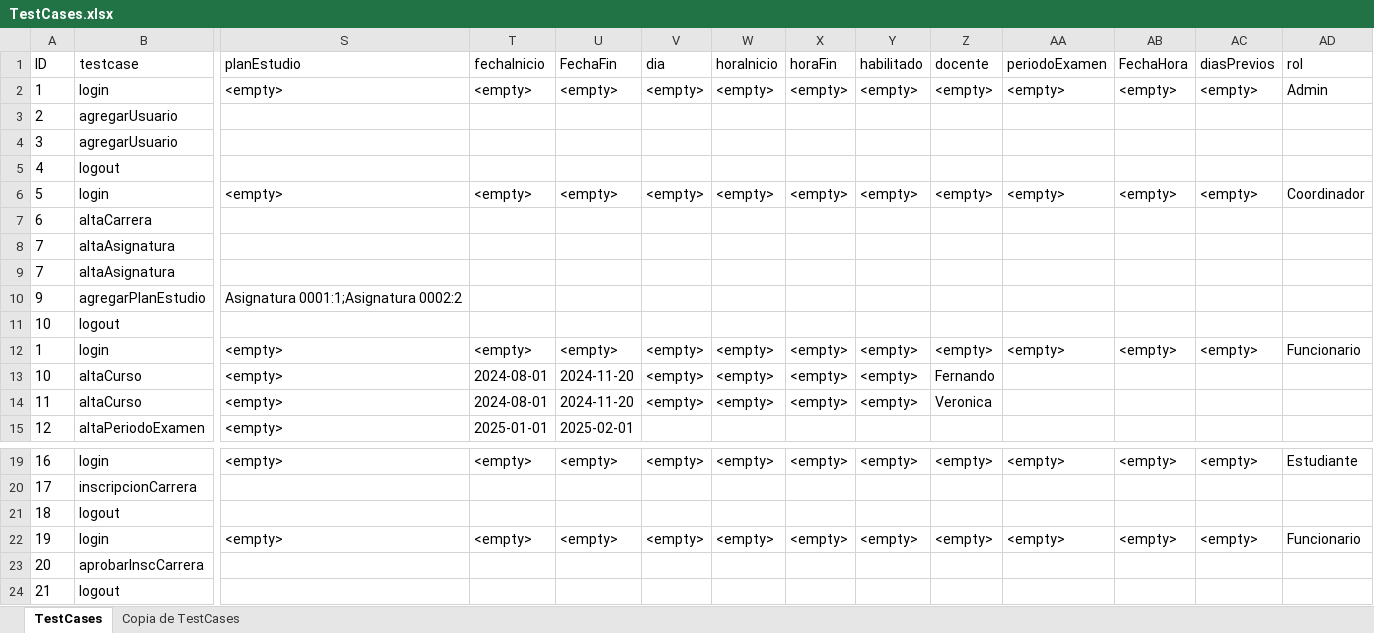
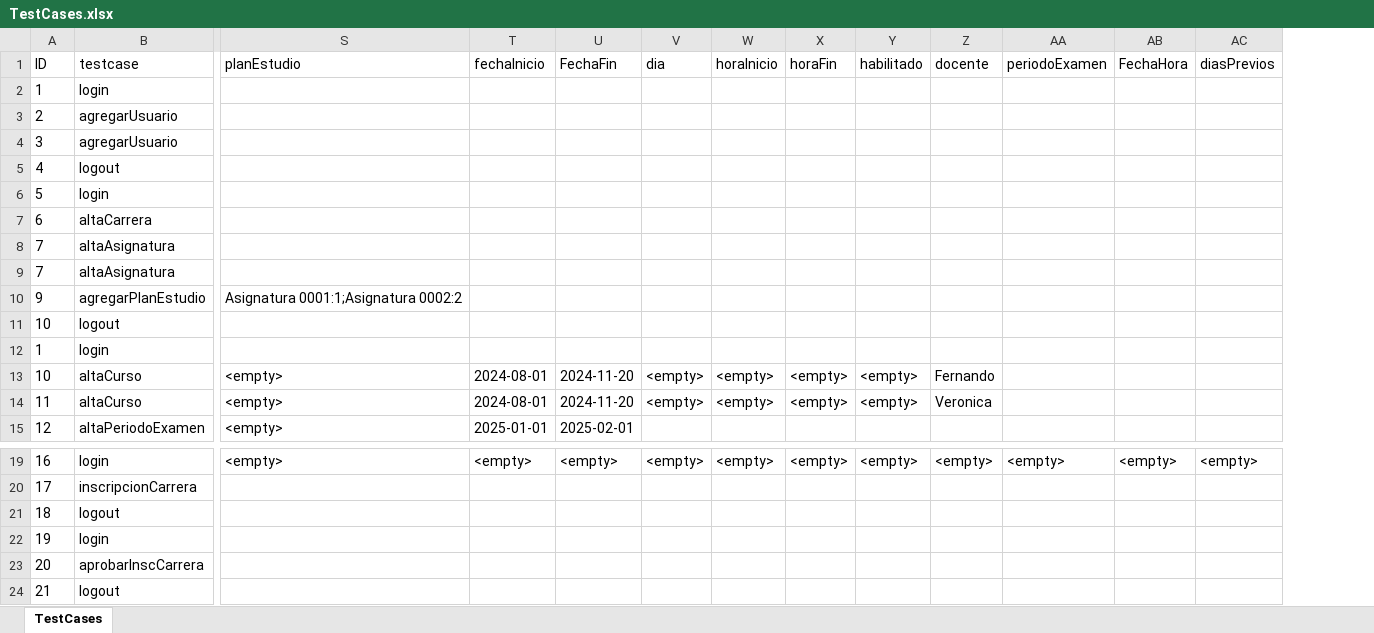
Before and after one commit to mauri1985/gest-edu-testing, an Excel workbook: src/main/resources/TestCases.xlsx, sheet TestCases, drawn as a sheet; only a part is shown, gaps mark what is left out; values as stored, in another font and other column widths than the file's, no borders; charts and pictures not drawn; removed rows and columns are numbered as before the commit, all else as after; rows hold the shown columns only; the diff names each change by its address in the sheet, - before the commit and + after, or states it on an @@ line.

```diff
--- a/src/main/resources/TestCases.xlsx (sheet TestCases)
+++ b/src/main/resources/TestCases.xlsx (sheet TestCases)
-sheet tab: Copia de TestCases
-column AD (rol), row 19: Estudiante
-row 2: 1 | login | <empty> | <empty> | <empty> | <empty> | <empty> | <empty> | <empty> | <empty> | <empty> | <empty> | <empty> | Admin
+row 2: 1 | login
-row 6: 5 | login | <empty> | <empty> | <empty> | <empty> | <empty> | <empty> | <empty> | <empty> | <empty> | <empty> | <empty> | Coordinador
+row 6: 5 | login
-row 12: 1 | login | <empty> | <empty> | <empty> | <empty> | <empty> | <empty> | <empty> | <empty> | <empty> | <empty> | <empty> | Funcionario
+row 12: 1 | login
-row 22: 19 | login | <empty> | <empty> | <empty> | <empty> | <empty> | <empty> | <empty> | <empty> | <empty> | <empty> | <empty> | Funcionario
+row 22: 19 | login
```
Also changed, not shown: charts or pictures, 2 other files.
